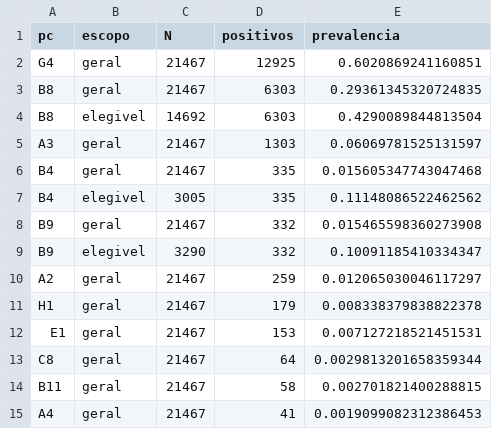
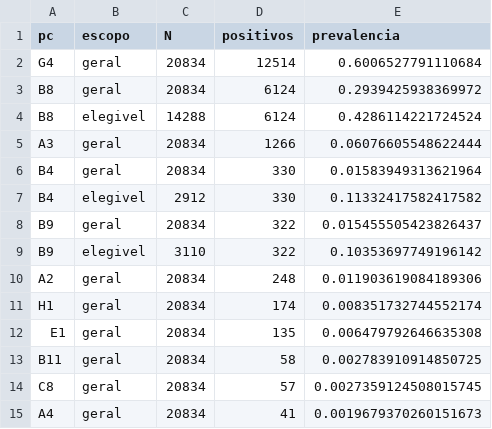
Before and after one commit to ThiagoReis1/QuestionInsight, a CSV file: Etapa_5/output/resultados/analise_estudantes/prevalencias.csv, drawn as a sheet; only a part is shown; the diff covers the shown part only.

```diff
--- a/Etapa_5/output/resultados/analise_estudantes/prevalencias.csv
+++ b/Etapa_5/output/resultados/analise_estudantes/prevalencias.csv
@@ -1,15 +1,15 @@
 pc,escopo,N,positivos,prevalencia
-G4,geral,21467,12925,0.6020869241160851
-B8,geral,21467,6303,0.29361345320724835
-B8,elegivel,14692,6303,0.4290089844813504
-A3,geral,21467,1303,0.06069781525131597
-B4,geral,21467,335,0.015605347743047468
-B4,elegivel,3005,335,0.11148086522462562
-B9,geral,21467,332,0.015465598360273908
-B9,elegivel,3290,332,0.10091185410334347
-A2,geral,21467,259,0.012065030046117297
-H1,geral,21467,179,0.008338379838822378
-E1,geral,21467,153,0.007127218521451531
-C8,geral,21467,64,0.0029813201658359344
-B11,geral,21467,58,0.002701821400288815
-A4,geral,21467,41,0.0019099082312386453
+G4,geral,20834,12514,0.6006527791110684
+B8,geral,20834,6124,0.2939425938369972
+B8,elegivel,14288,6124,0.4286114221724524
+A3,geral,20834,1266,0.06076605548622444
+B4,geral,20834,330,0.01583949313621964
+B4,elegivel,2912,330,0.11332417582417582
+B9,geral,20834,322,0.015455505423826437
+B9,elegivel,3110,322,0.10353697749196142
+A2,geral,20834,248,0.011903619084189306
+H1,geral,20834,174,0.008351732744552174
+E1,geral,20834,135,0.006479792646635308
+B11,geral,20834,58,0.002783910914850725
+C8,geral,20834,57,0.0027359124508015745
+A4,geral,20834,41,0.0019679370260151673
```
Also changed, not shown: 1 added row, 1 removed row and 18 edited cells elsewhere in this file, Etapa_5/output/dataset_analise_questoes.csv, Etapa_5/output/misconceptions_resumo_por_questao.csv, 22 other files.
